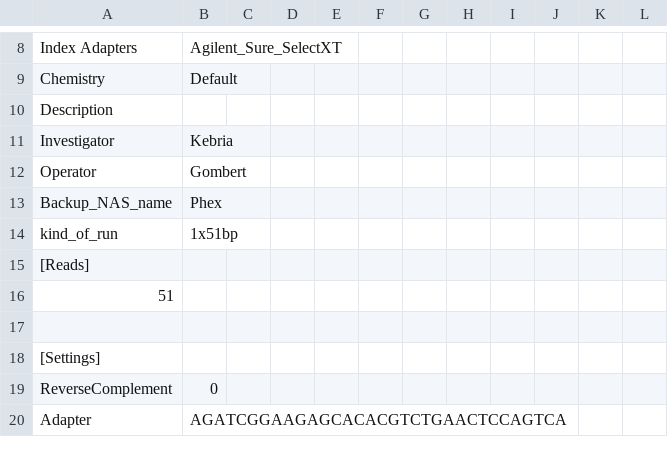
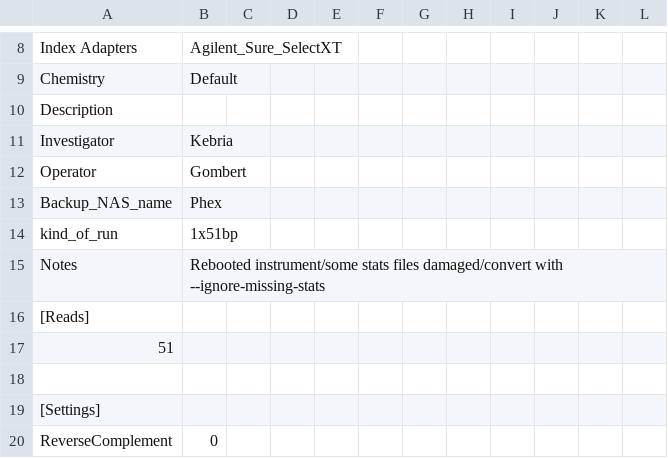
Before and after one commit to sjanssen2/spike, a CSV file: data/samplesheets/130820_SN737_0279_BC11GJACXX_spike.csv, drawn as a sheet; only a part is shown, gaps mark what is left out; the shorter side is filled out with more unchanged rows; the diff names each change by its address in the sheet, - before the commit and + after, or states it on an @@ line.

```diff
--- a/data/samplesheets/130820_SN737_0279_BC11GJACXX_spike.csv
+++ b/data/samplesheets/130820_SN737_0279_BC11GJACXX_spike.csv
+row 15: Notes | Rebooted instrument/some stats files damaged/convert with --ignore-missing-stats
```
Also changed, not shown: data/samplesheets/120801_SN737_0199_AC0TNHACXX_spike.csv, data/samplesheets/150414_SN737_0353_BC5VF2ACXX_spike.csv, 43 other files.
